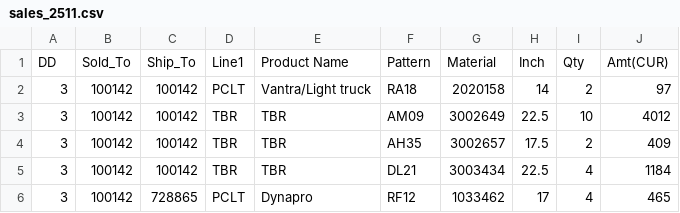
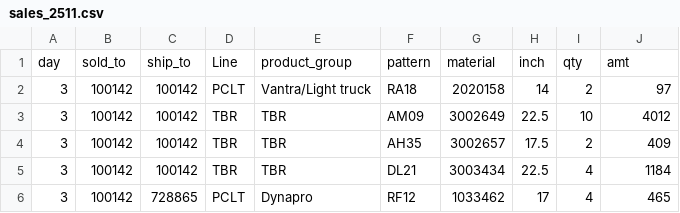
Before and after one commit to iminjesus/new-sales2, a CSV file: rawdata/unlock/sales_2511.csv, drawn as a sheet; only a part is shown.

```diff
--- a/rawdata/unlock/sales_2511.csv
+++ b/rawdata/unlock/sales_2511.csv
@@ -1,2 +1,2 @@
-DD,Sold_To,Ship_To,Line1,Product Name,Pattern,Material,Inch,Qty,Amt(CUR)
+day,sold_to,ship_to,Line,product_group,pattern,material,inch,qty,amt
 3,100142,100142,PCLT,Vantra/Light truck,RA18,2020158,14,2,97
```
Also changed, not shown: rawdata/unlock/customer.csv.
